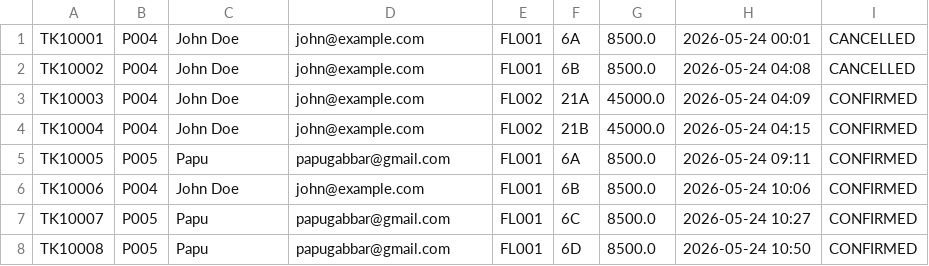
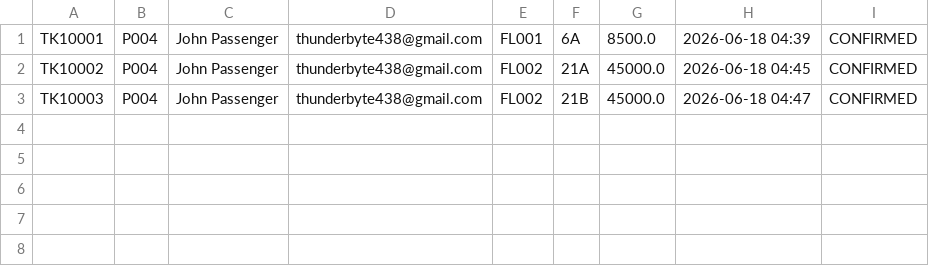
Before and after one commit to sulemanpatras/desktop-airplane-ticket-management, a CSV file: skybook_data/tickets.csv, drawn as a sheet.

```diff
--- a/skybook_data/tickets.csv
+++ b/skybook_data/tickets.csv
@@ -1,8 +1,3 @@
-TK10001,P004,John Doe,john@example.com,FL001,6A,8500.0,2026-05-24 00:01,CANCELLED
-TK10002,P004,John Doe,john@example.com,FL001,6B,8500.0,2026-05-24 04:08,CANCELLED
-TK10003,P004,John Doe,john@example.com,FL002,21A,45000.0,2026-05-24 04:09,CONFIRMED
-TK10004,P004,John Doe,john@example.com,FL002,21B,45000.0,2026-05-24 04:15,CONFIRMED
-TK10005,P005,Papu,papugabbar@gmail.com,FL001,6A,8500.0,2026-05-24 09:11,CONFIRMED
-TK10006,P004,John Doe,john@example.com,FL001,6B,8500.0,2026-05-24 10:06,CONFIRMED
-TK10007,P005,Papu,papugabbar@gmail.com,FL001,6C,8500.0,2026-05-24 10:27,CONFIRMED
-TK10008,P005,Papu,papugabbar@gmail.com,FL001,6D,8500.0,2026-05-24 10:50,CONFIRMED
+TK10001,P004,John Passenger,thunderbyte438@gmail.com,FL001,6A,8500.0,2026-06-18 04:39,CONFIRMED
+TK10002,P004,John Passenger,thunderbyte438@gmail.com,FL002,21A,45000.0,2026-06-18 04:45,CONFIRMED
+TK10003,P004,John Passenger,thunderbyte438@gmail.com,FL002,21B,45000.0,2026-06-18 04:47,CONFIRMED
```
Also changed, not shown: skybook_data/flights.csv, skybook_data/passengers.csv, 37 other files.
